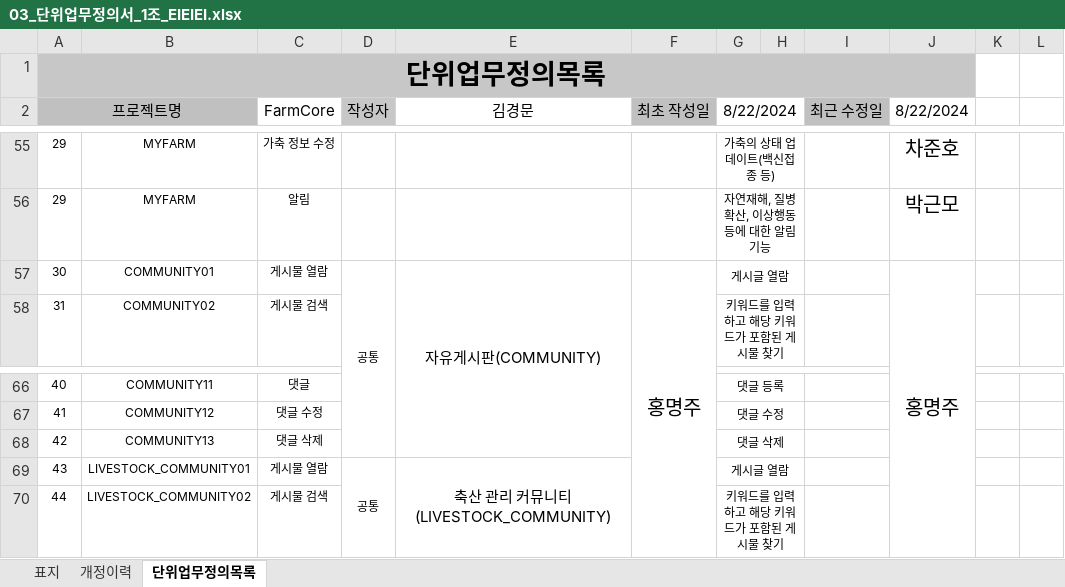
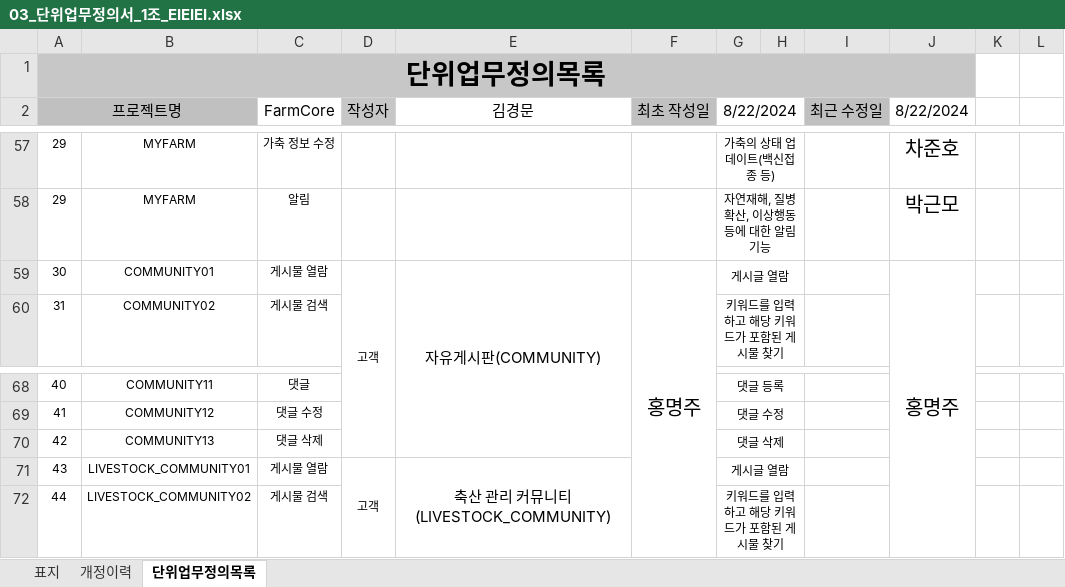
Before and after one commit to ParkGMo/D.W.-class-file, an Excel workbook: Final_Project_GM/03_단위업무정의서_1조_EIEIEI.xlsx, sheet 단위업무정의목록, drawn as a sheet; only a part is shown, gaps mark what is left out; values as stored, in another font and other column widths than the file's, no borders; charts and pictures not drawn; addresses are those after the commit; the diff covers the shown part only; the diff names each change by its address in the sheet, - before the commit and + after, or states it on an @@ line.

```diff
--- a/Final_Project_GM/03_단위업무정의서_1조_EIEIEI.xlsx (sheet 단위업무정의목록)
+++ b/Final_Project_GM/03_단위업무정의서_1조_EIEIEI.xlsx (sheet 단위업무정의목록)
-D59 (작성자): 공통
+D59 (작성자): 고객
-D71 (작성자): 공통
+D71 (작성자): 고객
```
Also changed, not shown: 3 added rows, 1 removed row, 10 edited cells and merged cells elsewhere in this sheet, charts or pictures, 4 other files.
